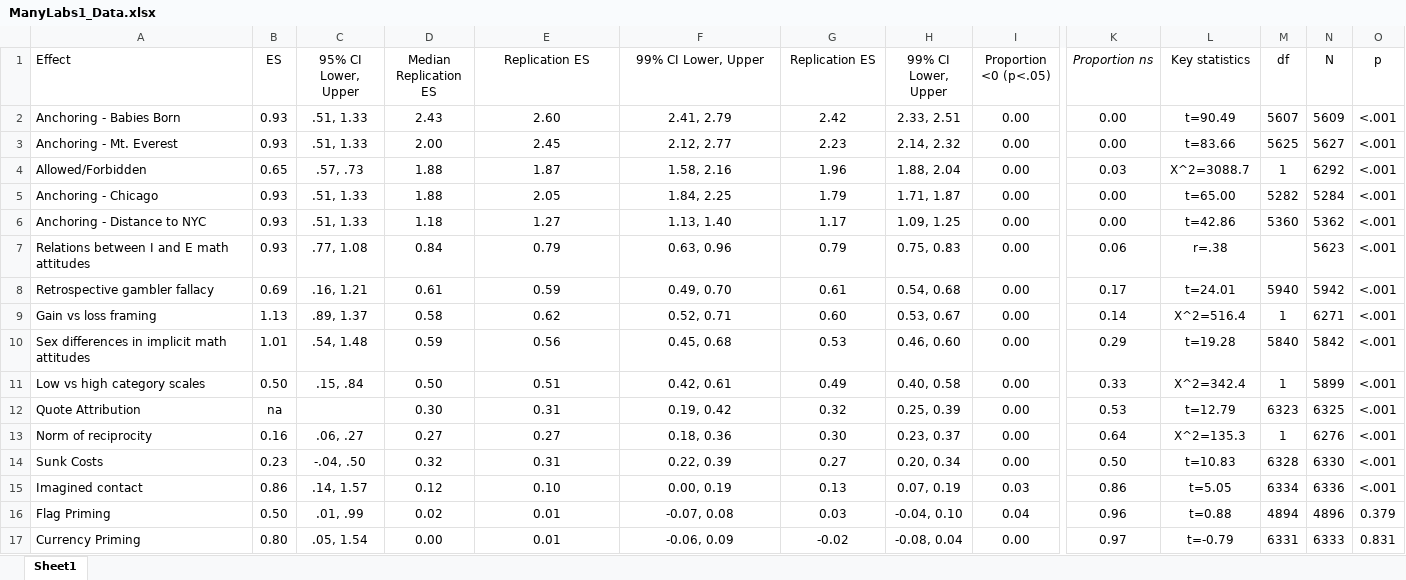
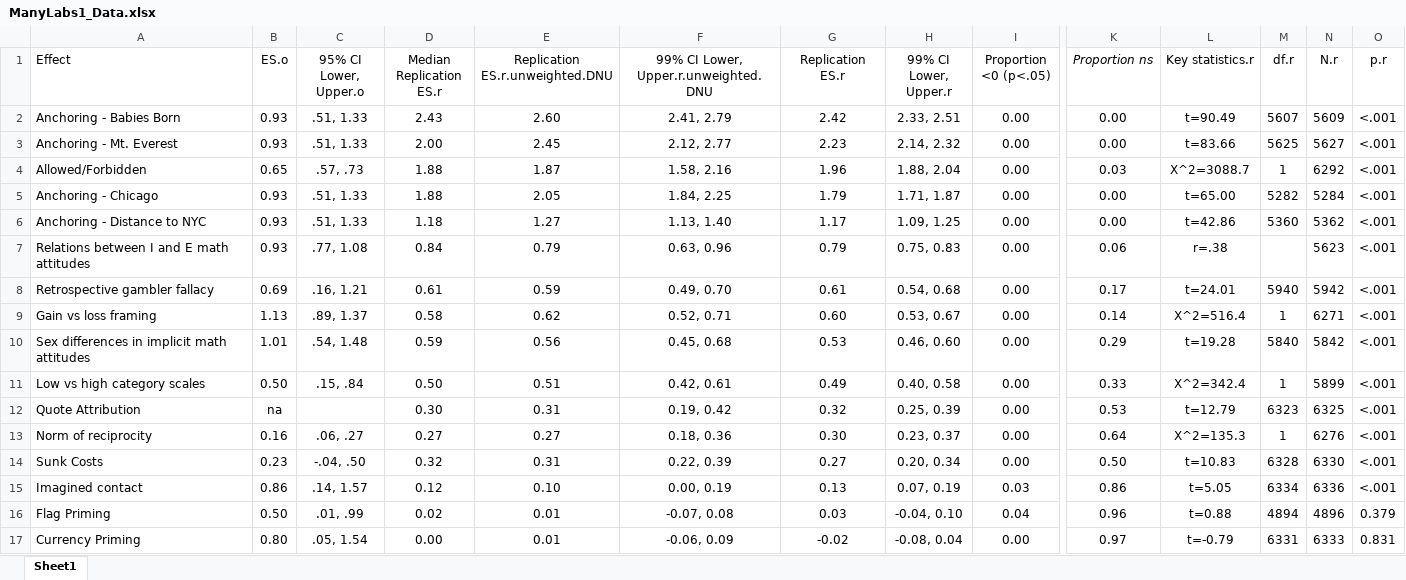
Before and after one commit to fsingletonthorn/effectSizeAdjustment, an Excel workbook: Data/ManyLabs1_Data.xlsx, sheet Sheet1, drawn as a sheet; only a part is shown, gaps mark what is left out; values as stored, in another font and other column widths than the file's, no borders; the diff names each change by its address in the sheet, - before the commit and + after, or states it on an @@ line.

```diff
--- a/Data/ManyLabs1_Data.xlsx (sheet Sheet1)
+++ b/Data/ManyLabs1_Data.xlsx (sheet Sheet1)
-B1: ES
+B1: ES.o
-C1: 95% CI Lower, Upper
+C1: 95% CI Lower, Upper.o
-D1: Median Replication ES
+D1: Median Replication ES.r
-E1: Replication ES
+E1: Replication ES.r.unweighted.DNU
-F1: 99% CI Lower, Upper
+F1: 99% CI Lower, Upper.r.unweighted.DNU
-G1: Replication ES
+G1: Replication ES.r
-H1: 99% CI Lower, Upper
+H1: 99% CI Lower, Upper.r
-L1: Key statistics
+L1: Key statistics.r
-M1: df
+M1: df.r
-N1: N
+N1: N.r
-O1: p
+O1: p.r
```
Also changed, not shown: Data/ReplicationStudiesTrackingDocument.xlsx, 15 other files.
